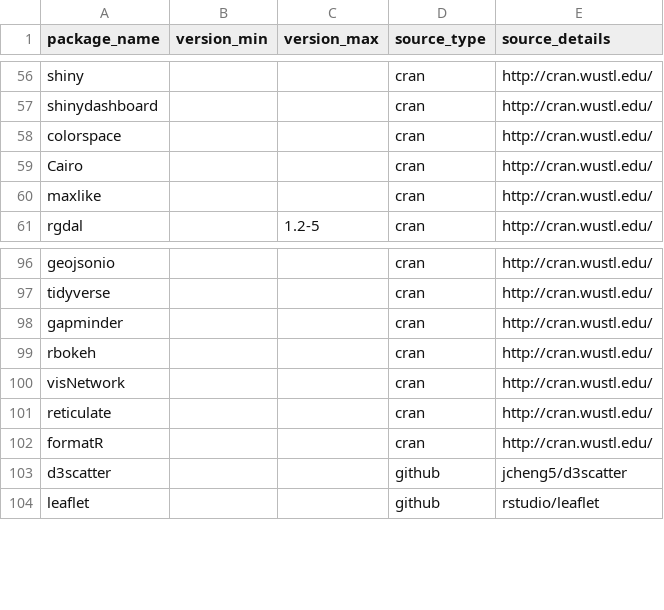
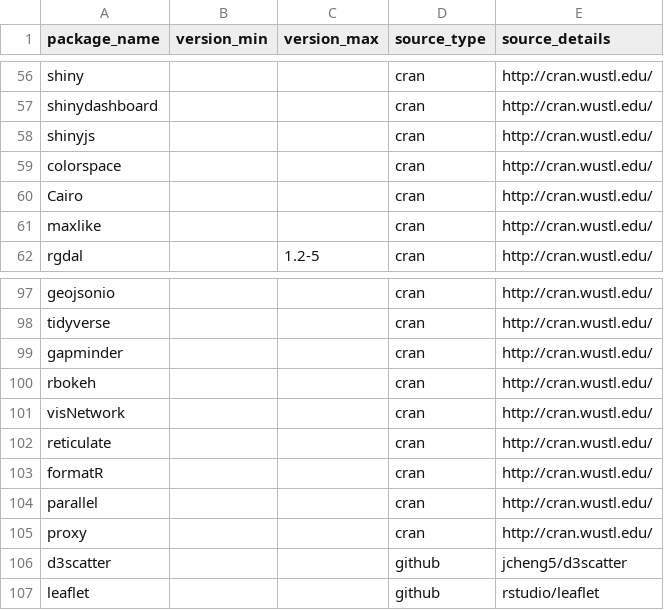
Before and after one commit to hubzero/hapi, a CSV file: scripts/r-3.2.5-package_list.csv, drawn as a sheet; only a part is shown, gaps mark what is left out.

Commit message:
adding shinyjs, parallel, proxy packages for R

```diff
--- a/scripts/r-3.2.5-package_list.csv
+++ b/scripts/r-3.2.5-package_list.csv
@@ -57,2 +57,3 @@ shiny,,,cran,http://cran.wustl.edu/
 shinydashboard,,,cran,http://cran.wustl.edu/
+shinyjs,,,cran,http://cran.wustl.edu/
 colorspace,,,cran,http://cran.wustl.edu/
@@ -102,2 +103,4 @@ reticulate,,,cran,http://cran.wustl.edu/
 formatR,,,cran,http://cran.wustl.edu/
+parallel,,,cran,http://cran.wustl.edu/
+proxy,,,cran,http://cran.wustl.edu/
 d3scatter,,,github,jcheng5/d3scatter
```
Also changed, not shown: scripts/r-3.4.0-package_list.csv.
